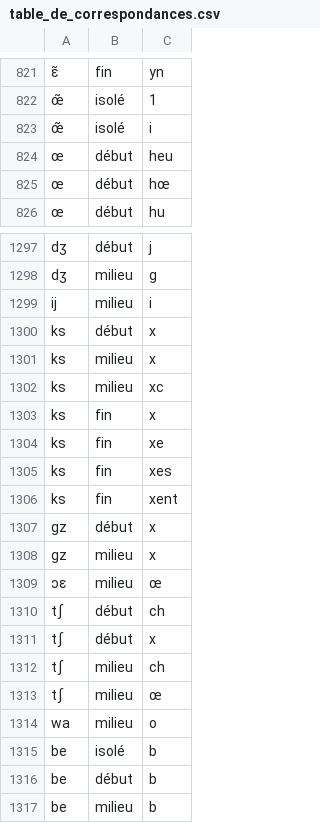
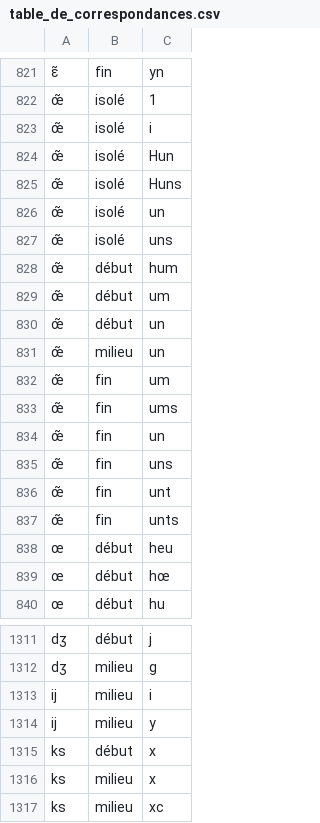
Before and after one commit to marxav/wikt_pron, a CSV file: table_de_correspondances.csv, drawn as a sheet; only a part is shown, gaps mark what is left out; the shorter side is filled out with more unchanged rows; the diff names each change by its address in the sheet, - before the commit and + after, or states it on an @@ line.

Commit message:
fix regression sur œ̃

```diff
--- a/table_de_correspondances.csv
+++ b/table_de_correspondances.csv
+row 824: œ̃ | isolé | Hun
+row 825: œ̃ | isolé | Huns
+row 826: œ̃ | isolé | un
+row 827: œ̃ | isolé | uns
+row 828: œ̃ | début | hum
+row 829: œ̃ | début | um
+row 830: œ̃ | début | un
+row 831: œ̃ | milieu | un
+row 832: œ̃ | fin | um
+row 833: œ̃ | fin | ums
+row 834: œ̃ | fin | un
+row 835: œ̃ | fin | uns
+row 836: œ̃ | fin | unt
+row 837: œ̃ | fin | unts
+row 1314: ij | milieu | y
```
